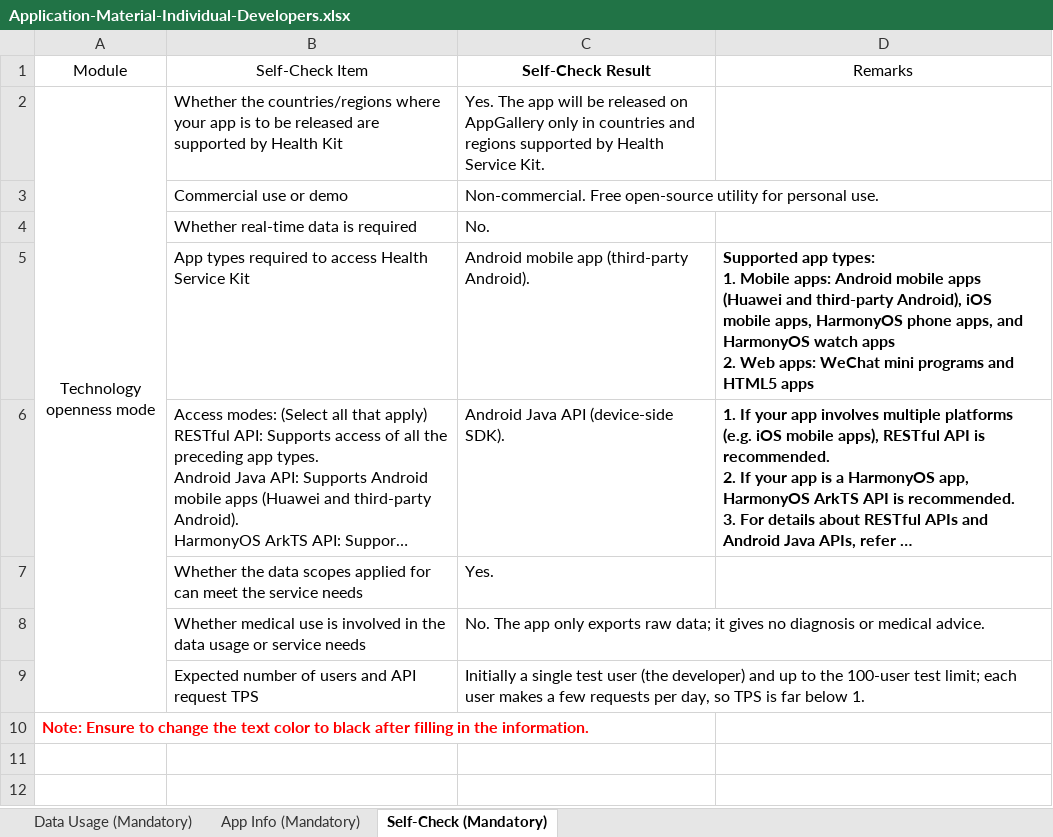
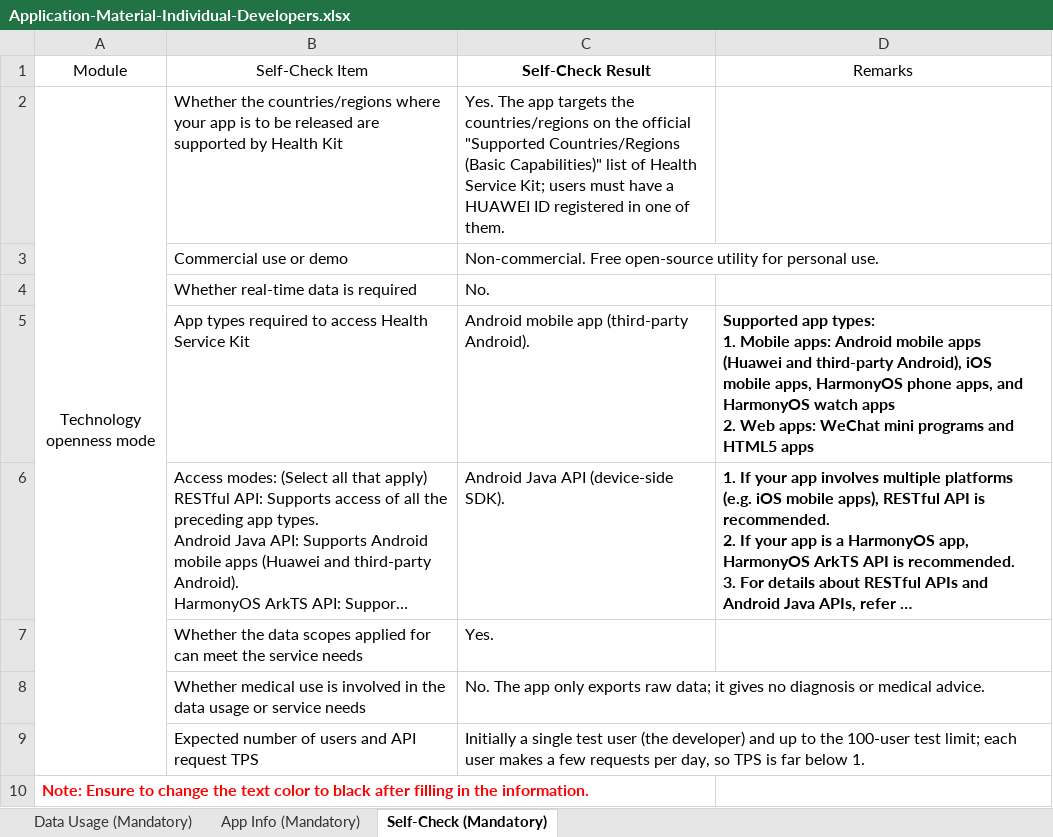
Before and after one commit to skywardpro/personal-health-connector, an Excel workbook: docs/Application-Material-Individual-Developers.xlsx, sheet Self-Check (Mandatory), drawn as a sheet; long unchanged cells end in …; values as stored, in another font and other column widths than the file's, no borders; the diff names each change by its address in the sheet, - before the commit and + after, or states it on an @@ line.

Commit message:
Update application material: dates, regions and app screenshots

```diff
--- a/docs/Application-Material-Individual-Developers.xlsx (sheet Self-Check (Mandatory))
+++ b/docs/Application-Material-Individual-Developers.xlsx (sheet Self-Check (Mandatory))
-C2 (Self-Check Result): …The app will be released on AppGallery only in countries and regions supported by Health Service Kit.
+C2 (Self-Check Result): …The app targets the countries/regions on the official "Supported Countries/Regions (Basic Capabilities)" list of Health Service Kit; users must have a HUAWEI ID registered in one of them.
```
Also changed, not shown: sheet App Info (Mandatory), sheet Data Usage (Mandatory), charts or pictures.
